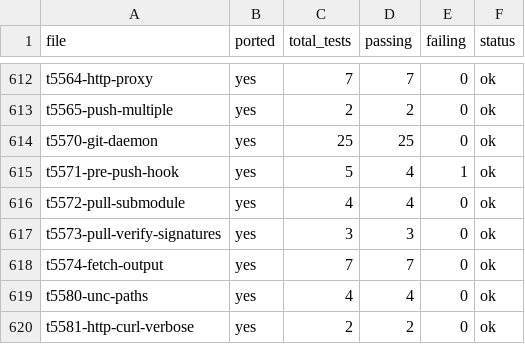
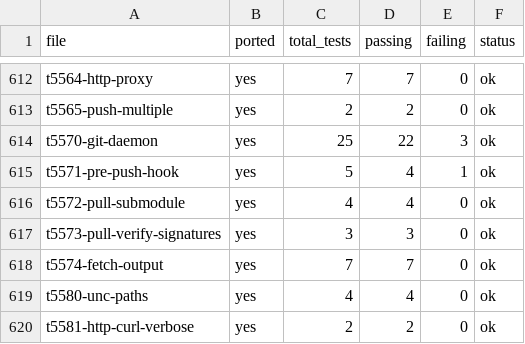
Before and after one commit to schacon/grit, a TSV file: data/file-results.tsv, drawn as a sheet; only a part is shown, gaps mark what is left out.

```diff
--- a/data/file-results.tsv
+++ b/data/file-results.tsv
@@ -613,3 +613,3 @@ t5564-http-proxy	yes	7	7	0	ok
 t5565-push-multiple	yes	2	2	0	ok
-t5570-git-daemon	yes	25	25	0	ok
+t5570-git-daemon	yes	25	22	3	ok
 t5571-pre-push-hook	yes	5	4	1	ok
```
Also changed, not shown: data/command-status.tsv, 5 other files.
